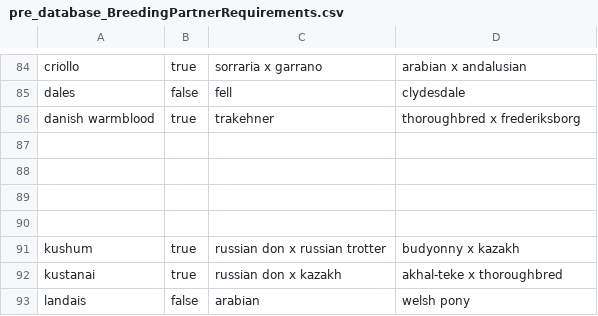
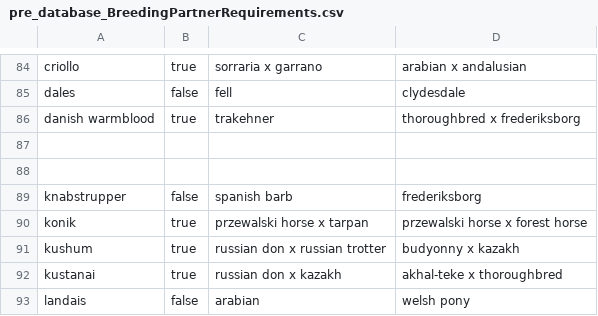
Before and after one commit to ruthielise/HWO_BreedingQuestAid, a CSV file: pre_database_BreedingPartnerRequirements.csv, drawn as a sheet; only a part is shown, gaps mark what is left out.

Commit message:
Update pre_database_BreedingPartnerRequirements.csv

```diff
--- a/pre_database_BreedingPartnerRequirements.csv
+++ b/pre_database_BreedingPartnerRequirements.csv
@@ -88,4 +88,4 @@
 
-
-
+"knabstrupper",false,"spanish barb","frederiksborg"
+"konik",true,"przewalski horse x tarpan","przewalski horse x forest horse"
 "kushum",true,"russian don x russian trotter","budyonny x kazakh"
```
